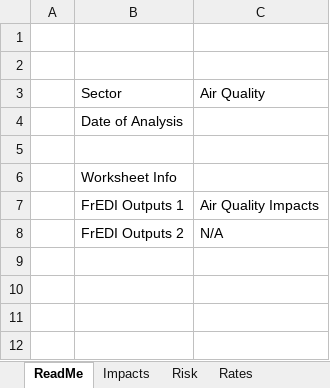
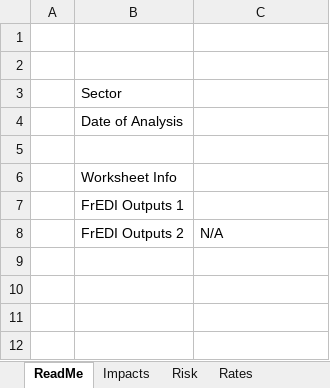
Before and after one commit to USEPA/FrEDI, an Excel workbook: FrEDI/inst/extdata/sv/FrEDI SV Graphics Template.xlsx, sheet ReadMe, drawn as a sheet; only a part is shown; values as stored, in another font and other column widths than the file's, no borders; charts and pictures and conditional formats not drawn; the diff names each change by its address in the sheet, - before the commit and + after, or states it on an @@ line.

Commit message:
Corrected block groups in Coastal Properties impact lists. Updated Excel template and formatting. Corrected issues with saving some sectors.

```diff
--- a/FrEDI/inst/extdata/sv/FrEDI SV Graphics Template.xlsx (sheet ReadMe)
+++ b/FrEDI/inst/extdata/sv/FrEDI SV Graphics Template.xlsx (sheet ReadMe)
-C3: Air Quality
+C3: (empty)
-C7: Air Quality Impacts
+C7: (empty)
```
Also changed, not shown: sheet Impacts, sheet Risk, sheet Control Panel, sheet Rates, sheet FrEDI Outputs 1, charts or pictures, 17 other files.
